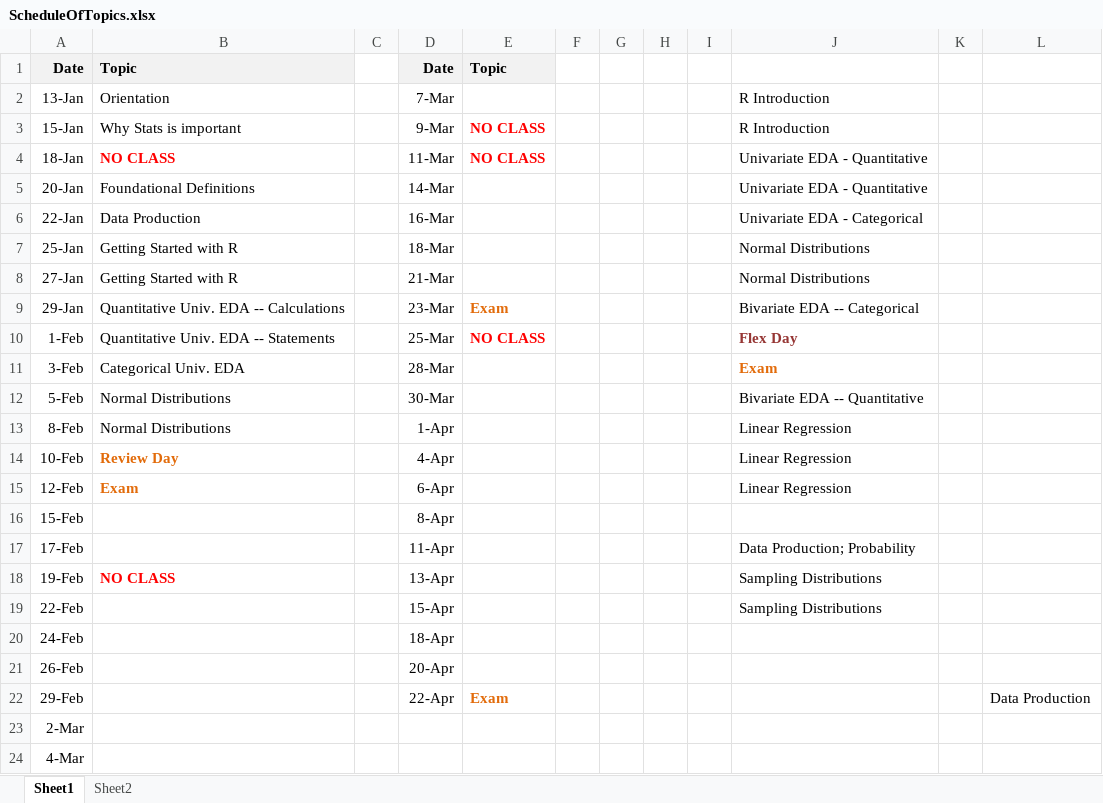
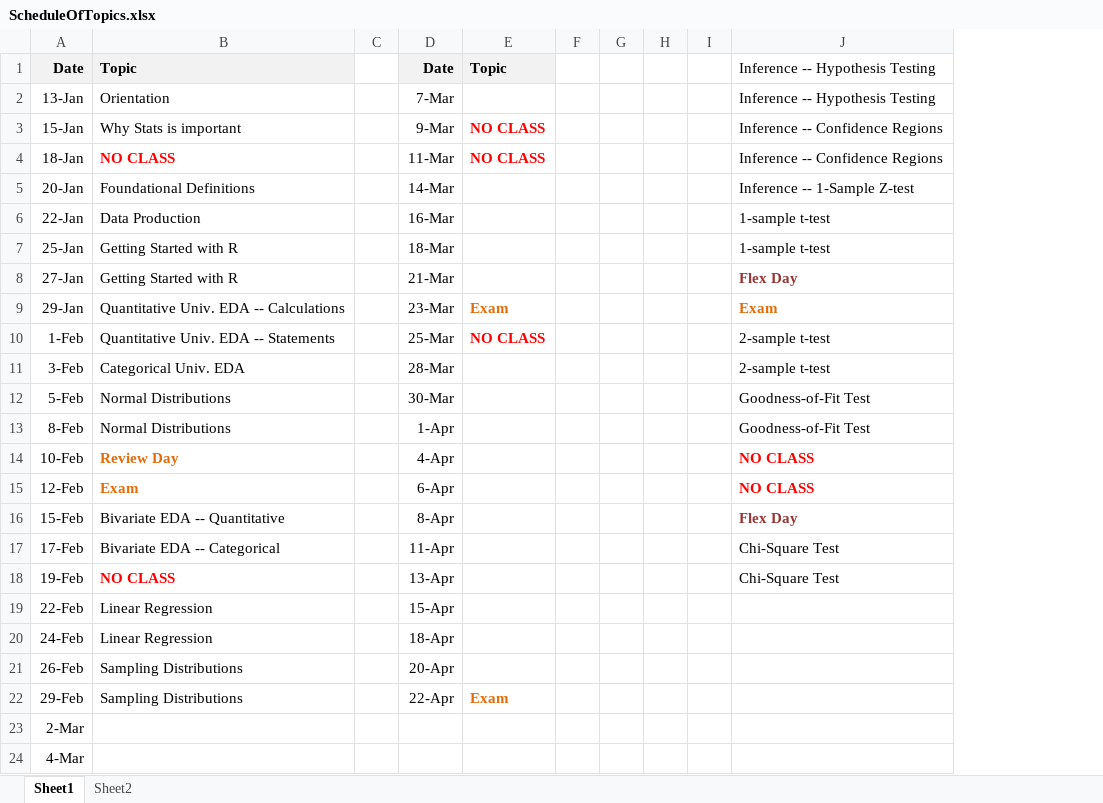
Before and after one commit to droglenc/NCMTH107, an Excel workbook: resources/ScheduleOfTopics.xlsx, sheet Sheet1, drawn as a sheet; values as stored, in another font and other column widths than the file's, no borders; removed rows and columns are numbered as before the commit, all else as after; the diff names each change by its address in the sheet, - before the commit and + after, or states it on an @@ line.

```diff
--- a/resources/ScheduleOfTopics.xlsx (sheet Sheet1)
+++ b/resources/ScheduleOfTopics.xlsx (sheet Sheet1)
-column J, rows 2-19: R Introduction | R Introduction | Univariate EDA - Quantitative | Univariate EDA - Quantitative | Univariate EDA - Categorical | Normal Distributions | Normal Distributions | Bivariate EDA -- Categorical | Flex Day | Exam | Bivariate EDA -- Quantitative | Linear Regression | Linear Regression | Linear Regression |  | Data Production; Probability | Sampling Distributions | Sampling Distributions
-column K, empty
-column L, row 22: Data Production
+column J, rows 1-18: Inference -- Hypothesis Testing | Inference -- Hypothesis Testing | Inference -- Confidence Regions | Inference -- Confidence Regions | Inference -- 1-Sample Z-test | 1-sample t-test | 1-sample t-test | Flex Day | Exam | 2-sample t-test | 2-sample t-test | Goodness-of-Fit Test | Goodness-of-Fit Test | NO CLASS | NO CLASS | Flex Day | Chi-Square Test | Chi-Square Test
-B16: (empty)
+B16: Bivariate EDA -- Quantitative
-B17: (empty)
+B17: Bivariate EDA -- Categorical
-B19:B20: (empty)
+B19:B20: Linear Regression
-B21:B22: (empty)
+B21:B22: Sampling Distributions
```
Also changed, not shown: 4 other files.
